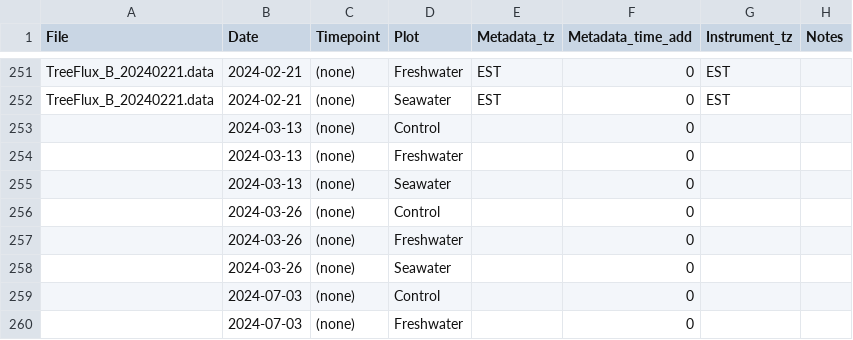
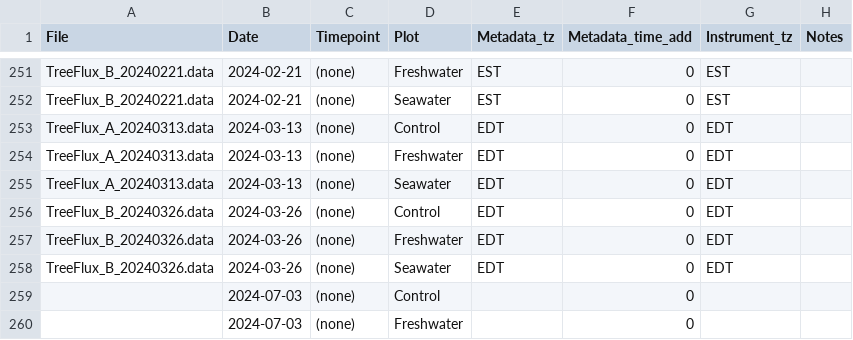
Before and after one commit to COMPASS-DOE/TEMPEST, a CSV file: Data/tree_flux_licor/treeflux-processing-info.csv, drawn as a sheet; only a part is shown, gaps mark what is left out.

Commit message:
March 2024 msmts

```diff
--- a/Data/tree_flux_licor/treeflux-processing-info.csv
+++ b/Data/tree_flux_licor/treeflux-processing-info.csv
@@ -252,8 +252,8 @@ TreeFlux_B_20240221.data,2024-02-21,(none),Freshwater,EST,0,EST,
 TreeFlux_B_20240221.data,2024-02-21,(none),Seawater,EST,0,EST,
-,2024-03-13,(none),Control,,0,,
-,2024-03-13,(none),Freshwater,,0,,
-,2024-03-13,(none),Seawater,,0,,
-,2024-03-26,(none),Control,,0,,
-,2024-03-26,(none),Freshwater,,0,,
-,2024-03-26,(none),Seawater,,0,,
+TreeFlux_A_20240313.data,2024-03-13,(none),Control,EDT,0,EDT,
+TreeFlux_A_20240313.data,2024-03-13,(none),Freshwater,EDT,0,EDT,
+TreeFlux_A_20240313.data,2024-03-13,(none),Seawater,EDT,0,EDT,
+TreeFlux_B_20240326.data,2024-03-26,(none),Control,EDT,0,EDT,
+TreeFlux_B_20240326.data,2024-03-26,(none),Freshwater,EDT,0,EDT,
+TreeFlux_B_20240326.data,2024-03-26,(none),Seawater,EDT,0,EDT,
 ,2024-07-03,(none),Control,,0,,
```
